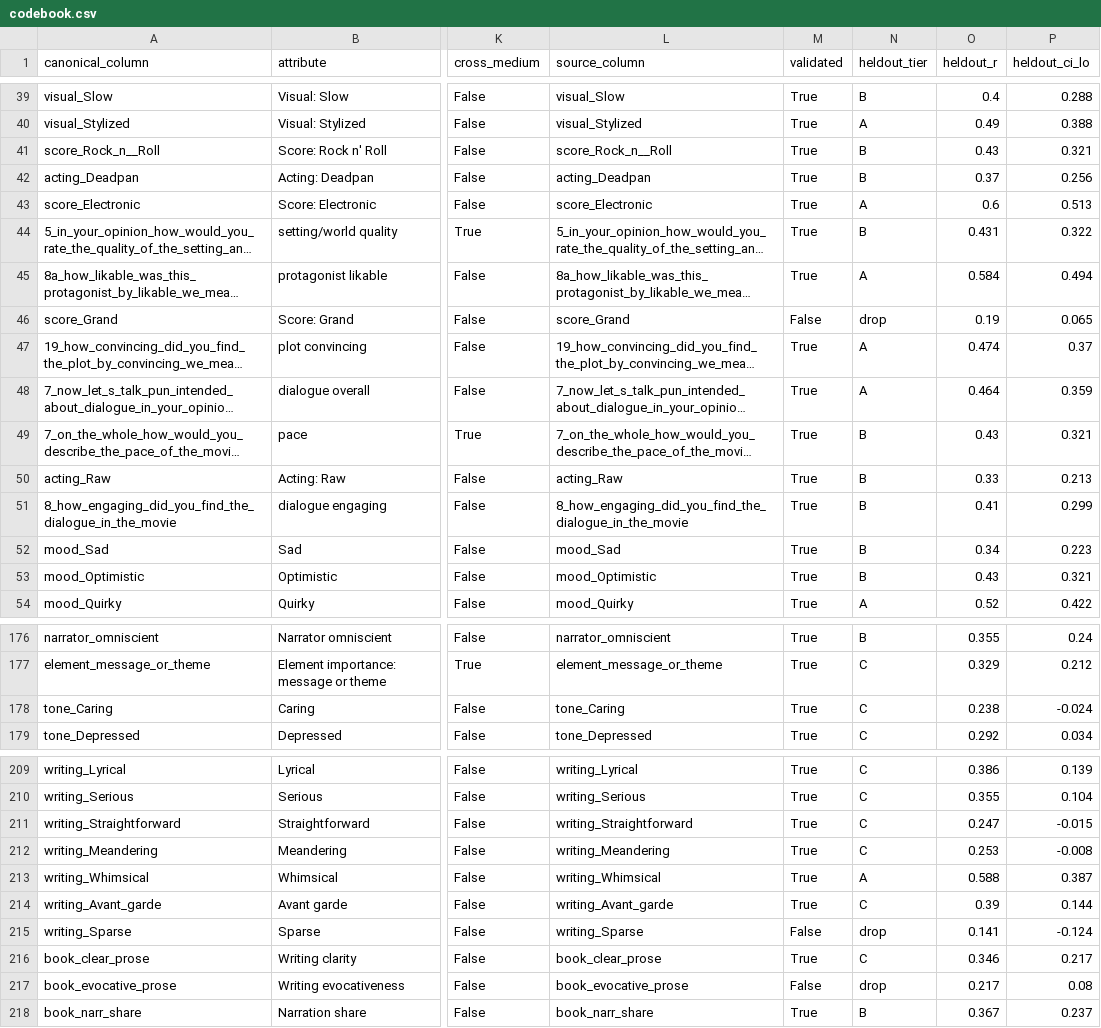
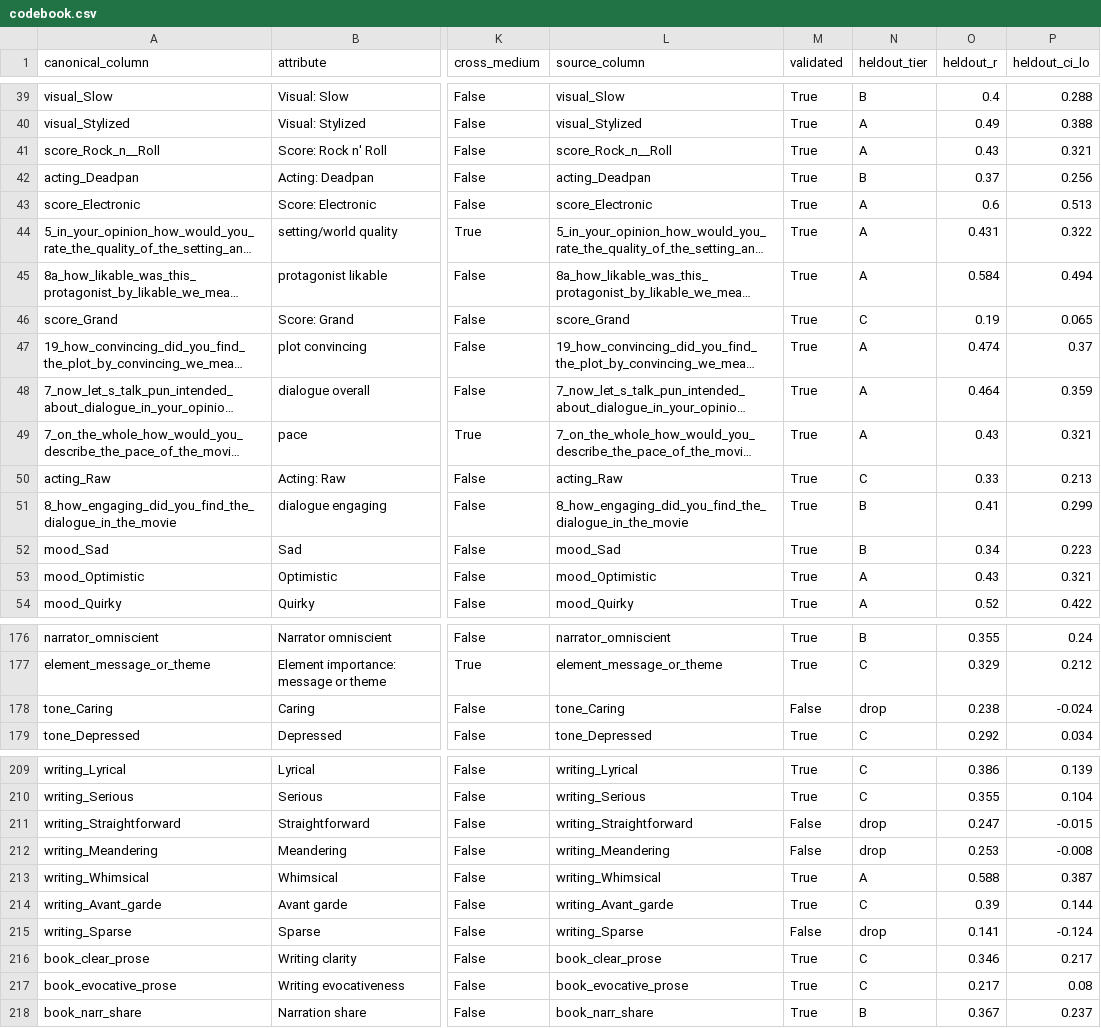
Before and after one commit to samsunknight/narrative_atlas, a CSV file: atlas_canonical/codebook.csv, drawn as a sheet; only a part is shown, gaps mark what is left out; long unchanged cells end in …; the diff covers the shown part only; the diff names each change by its address in the sheet, - before the commit and + after, or states it on an @@ line.

```diff
--- a/atlas_canonical/codebook.csv
+++ b/atlas_canonical/codebook.csv
-N41 (heldout_tier): B
+N41 (heldout_tier): A
-N44 (heldout_tier): B
+N44 (heldout_tier): A
-M46 (validated): False
+M46 (validated): True
-N46 (heldout_tier): drop
+N46 (heldout_tier): C
-N49 (heldout_tier): B
+N49 (heldout_tier): A
-N50 (heldout_tier): B
+N50 (heldout_tier): C
-N53 (heldout_tier): B
+N53 (heldout_tier): A
-M178 (validated): True
+M178 (validated): False
-N178 (heldout_tier): C
+N178 (heldout_tier): drop
-M211:M212 (validated): True
+M211:M212 (validated): False
-N211:N212 (heldout_tier): C
+N211:N212 (heldout_tier): drop
-M217 (validated): False
+M217 (validated): True
-N217 (heldout_tier): drop
+N217 (heldout_tier): C
```
Also changed, not shown: 22 edited cells elsewhere in this file, data/validation/attribute_dictionary.csv, 2 other files.
